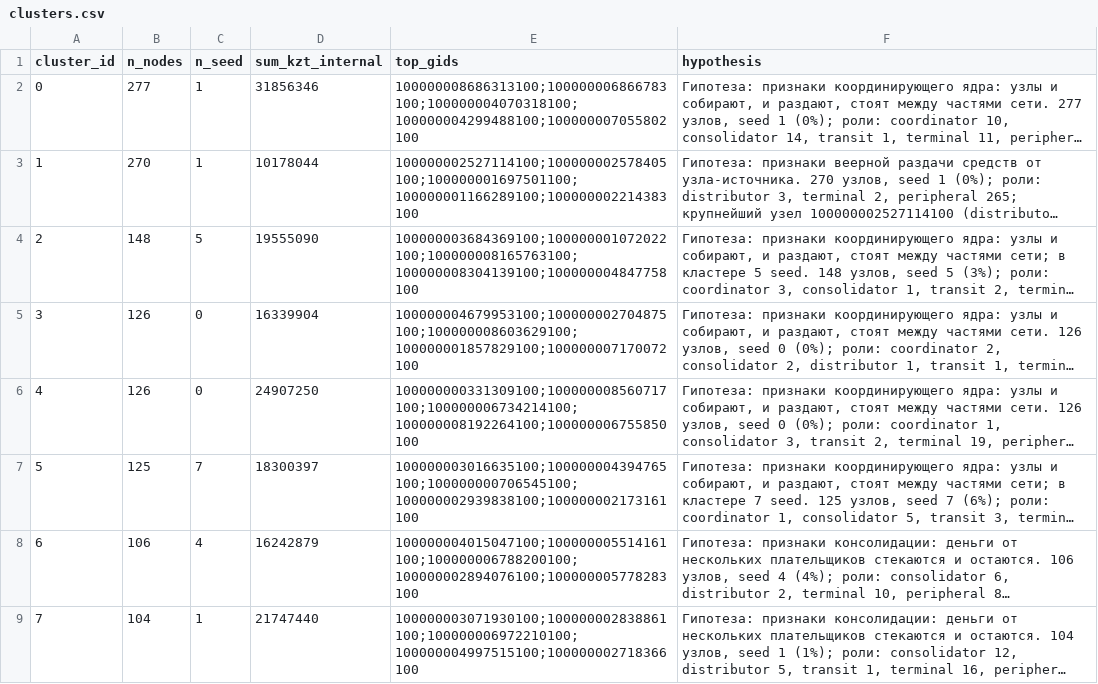
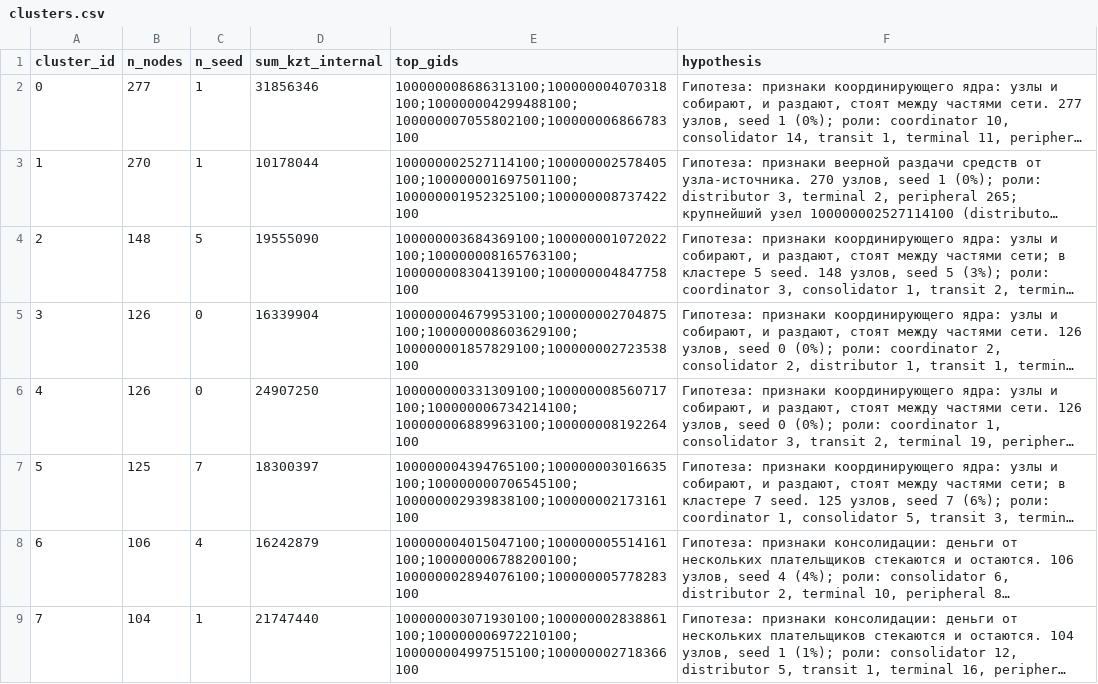
Before and after one commit to BAITC-Hacks/hack-a5bc9531-menelai, a CSV file: out/clusters.csv, drawn as a sheet; only a part is shown; long unchanged cells end in …; the diff covers the shown part only; the diff names each change by its address in the sheet, - before the commit and + after, or states it on an @@ line.

```diff
--- a/out/clusters.csv
+++ b/out/clusters.csv
-E2 (top_gids): 100000008686313100;100000006866783100;100000004070318100;100000004299488100;100000007055802100
+E2 (top_gids): 100000008686313100;100000004070318100;100000004299488100;100000007055802100;100000006866783100
-E3 (top_gids): 100000002527114100;100000002578405100;100000001697501100;100000001166289100;100000002214383100
+E3 (top_gids): 100000002527114100;100000002578405100;100000001697501100;100000001952325100;100000008737422100
-E5 (top_gids): 100000004679953100;100000002704875100;100000008603629100;100000001857829100;100000007170072100
+E5 (top_gids): 100000004679953100;100000002704875100;100000008603629100;100000001857829100;100000002723538100
-E6 (top_gids): 100000000331309100;100000008560717100;100000006734214100;100000008192264100;100000006755850100
+E6 (top_gids): 100000000331309100;100000008560717100;100000006734214100;100000006889963100;100000008192264100
-E7 (top_gids): 100000003016635100;100000004394765100;100000000706545100;100000002939838100;100000002173161100
+E7 (top_gids): 100000004394765100;100000003016635100;100000000706545100;100000002939838100;100000002173161100
```
Also changed, not shown: 50 edited cells elsewhere in this file, out/node_metrics.csv, out/nodes_roles.csv, 6 other files.
